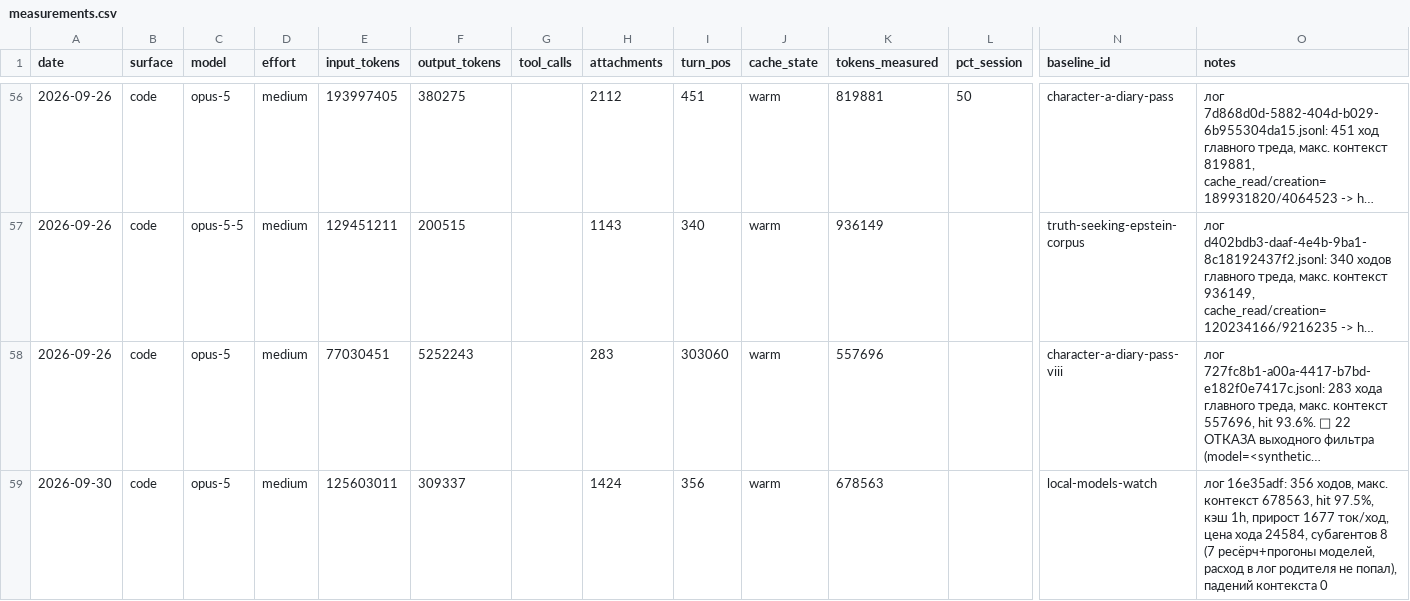
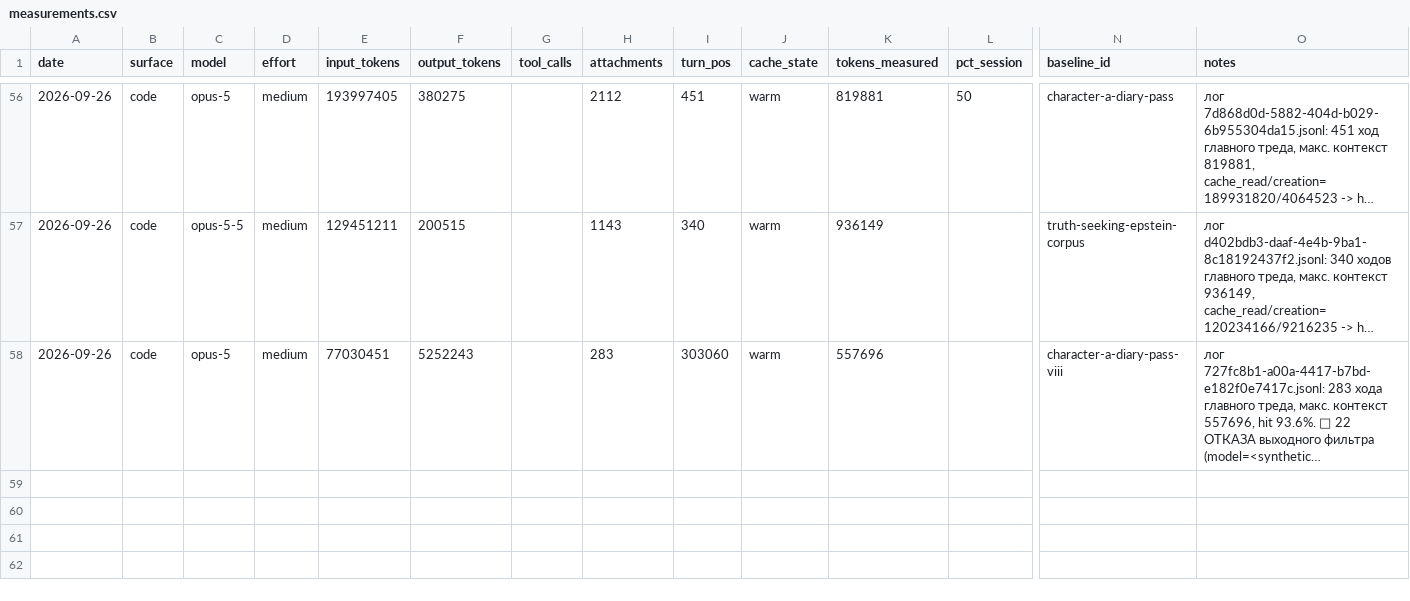
Before and after one commit to vevdokimovm/truth-seeking, a CSV file: _base/reports/experiments/token-consumption/measurements.csv, drawn as a sheet; only a part is shown, gaps mark what is left out; long unchanged cells end in …; rows hold the shown columns only; the diff names each change by its address in the sheet, - before the commit and + after, or states it on an @@ line.

```diff
--- a/_base/reports/experiments/token-consumption/measurements.csv
+++ b/_base/reports/experiments/token-consumption/measurements.csv
-row 59: 2026-09-30 | code | opus-5 | medium | 125603011 | 309337 |  | 1424 | 356 | warm | 678563 |  | local-models-watch | лог 16e35adf: 356 ходов, макс. контекст 678563, hit 97.5%, кэш 1h, прирост 1677 ток/ход, цена хода 24584, субагентов 8 (7 ресёрч+прогоны моделей, расход в лог родителя не попал), падений контекста 0
```
Also changed, not shown: _base/07-media-to-text-lab/asr-timings.csv, _base/12-workstation-kit/observations/measurements.csv, 48 other files.
